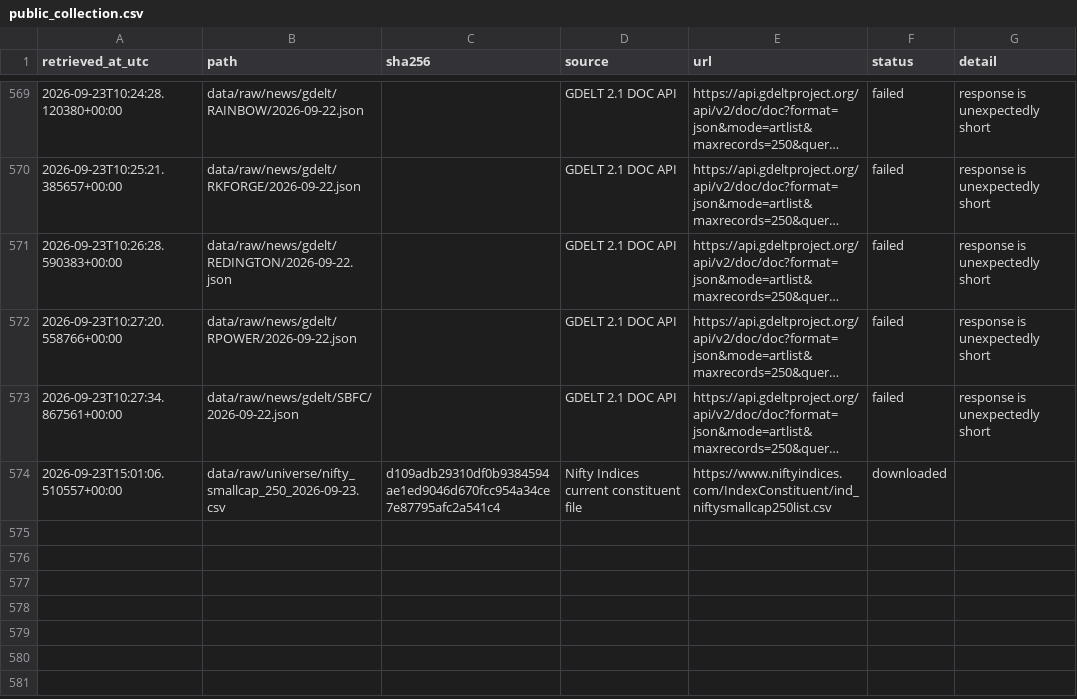
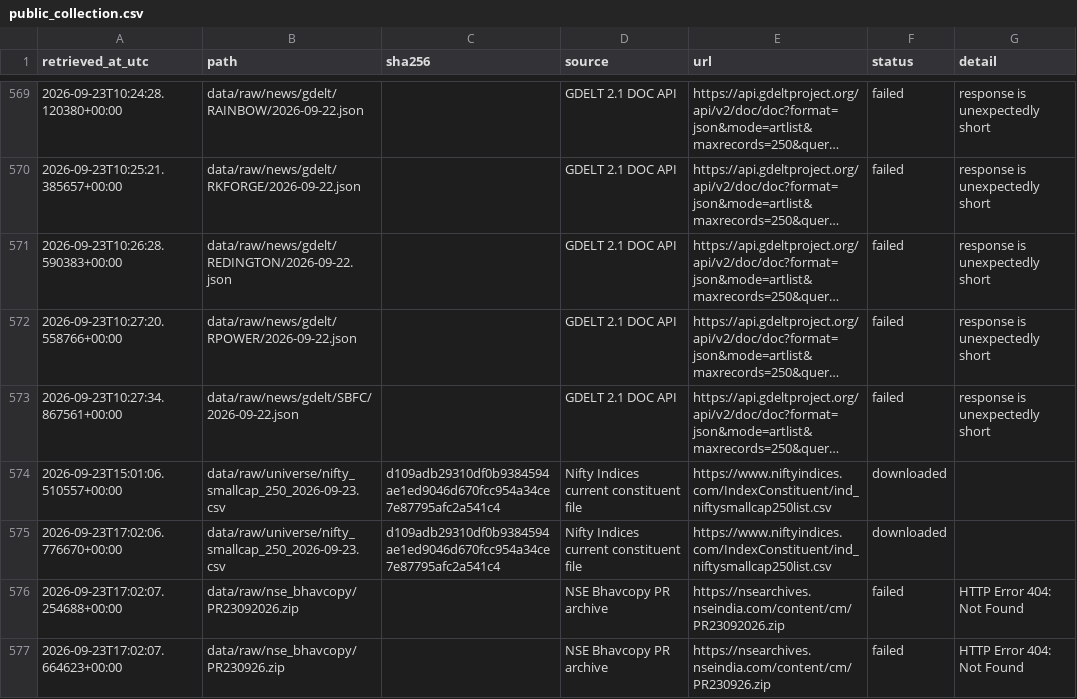
Before and after one commit to SamG1123/stock-prediction, a CSV file: data/manifests/public_collection.csv, drawn as a sheet; only a part is shown, gaps mark what is left out; long unchanged cells end in ….

```diff
--- a/data/manifests/public_collection.csv
+++ b/data/manifests/public_collection.csv
@@ -574 +574,4 @@ retrieved_at_utc,path,sha256,source,url,status,detail
 2026-09-23T15:01:06.510557+00:00,data/raw/universe/nifty_smallcap_250_2026-09-23.csv,d109adb29310df0b9384594ae1ed9046d670fcc954a34ce7e87795afc2a541c4,Nifty Indices current constituent file,https://www.niftyindices.com/IndexConstituent/ind_niftysmallcap250list.csv,downloaded,
+2026-09-23T17:02:06.776670+00:00,data/raw/universe/nifty_smallcap_250_2026-09-23.csv,d109adb29310df0b9384594ae1ed9046d670fcc954a34ce7e87795afc2a541c4,Nifty Indices current constituent file,https://www.niftyindices.com/IndexConstituent/ind_niftysmallcap250list.csv,downloaded,
+2026-09-23T17:02:07.254688+00:00,data/raw/nse_bhavcopy/PR23092026.zip,,NSE Bhavcopy PR archive,https://nsearchives.nseindia.com/content/cm/PR23092026.zip,failed,HTTP Error 404: Not Found
+2026-09-23T17:02:07.664623+00:00,data/raw/nse_bhavcopy/PR230926.zip,,NSE Bhavcopy PR archive,https://nsearchives.nseindia.com/content/cm/PR230926.zip,failed,HTTP Error 404: Not Found
```
